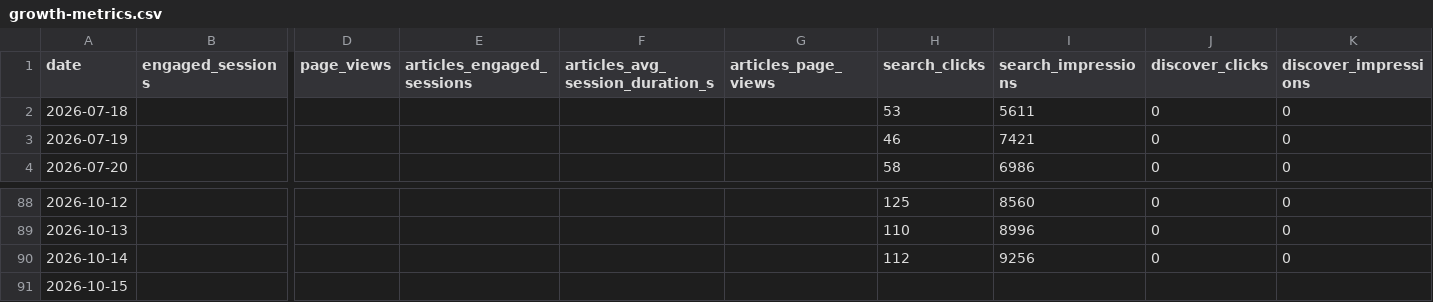
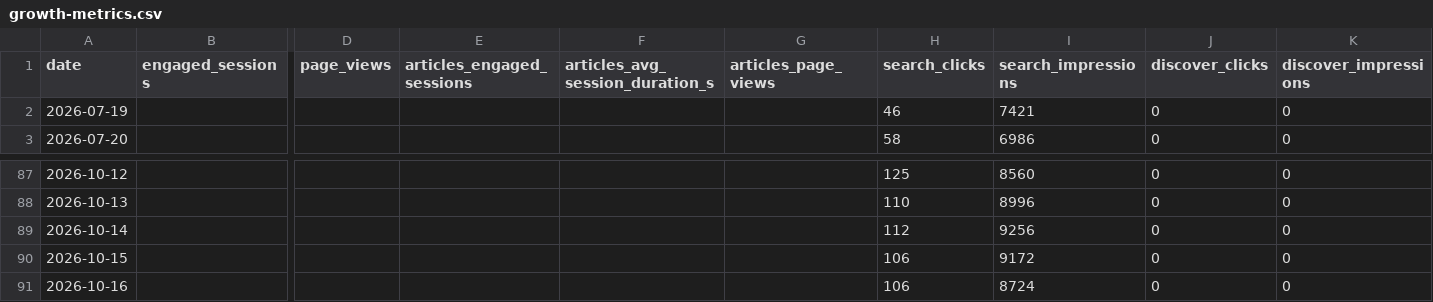
Before and after one commit to rondoallaturka/latinometrics-growth-dashboard, a CSV file: data/growth-metrics.csv, drawn as a sheet; only a part is shown, gaps mark what is left out; removed rows and columns are numbered as before the commit, all else as after; rows hold the shown columns only; the diff names each change by its address in the sheet, - before the commit and + after, or states it on an @@ line.

```diff
--- a/data/growth-metrics.csv
+++ b/data/growth-metrics.csv
-row 2: 2026-07-18 |  |  |  |  |  | 53 | 5611 | 0 | 0
-H90 (search_clicks): (empty)
+H90 (search_clicks): 106
-I90 (search_impressions): (empty)
+I90 (search_impressions): 9172
-J90 (discover_clicks): (empty)
+J90 (discover_clicks): 0
-K90 (discover_impressions): (empty)
+K90 (discover_impressions): 0
+row 91: 2026-10-16 |  |  |  |  |  | 106 | 8724 | 0 | 0
```
